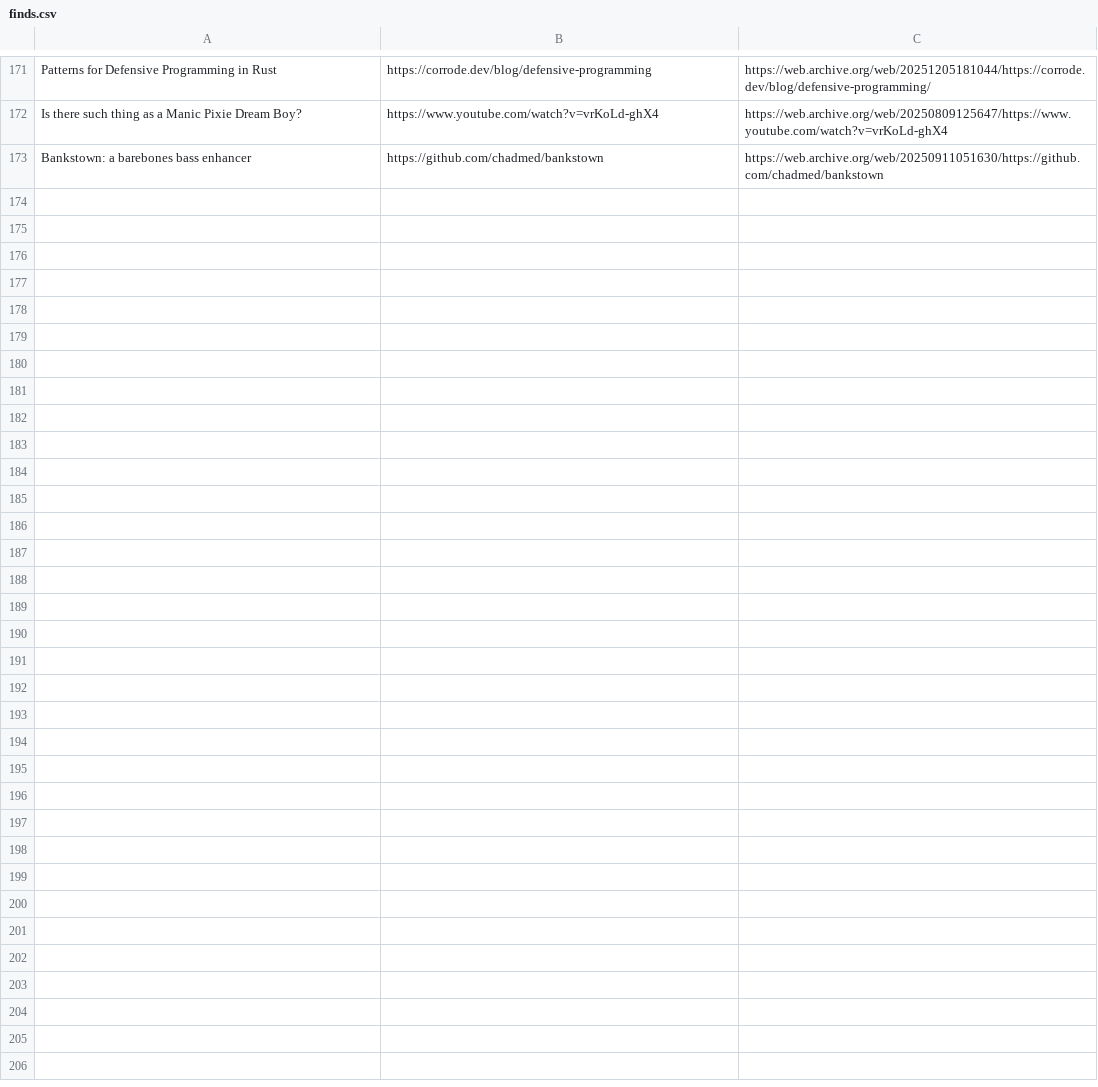
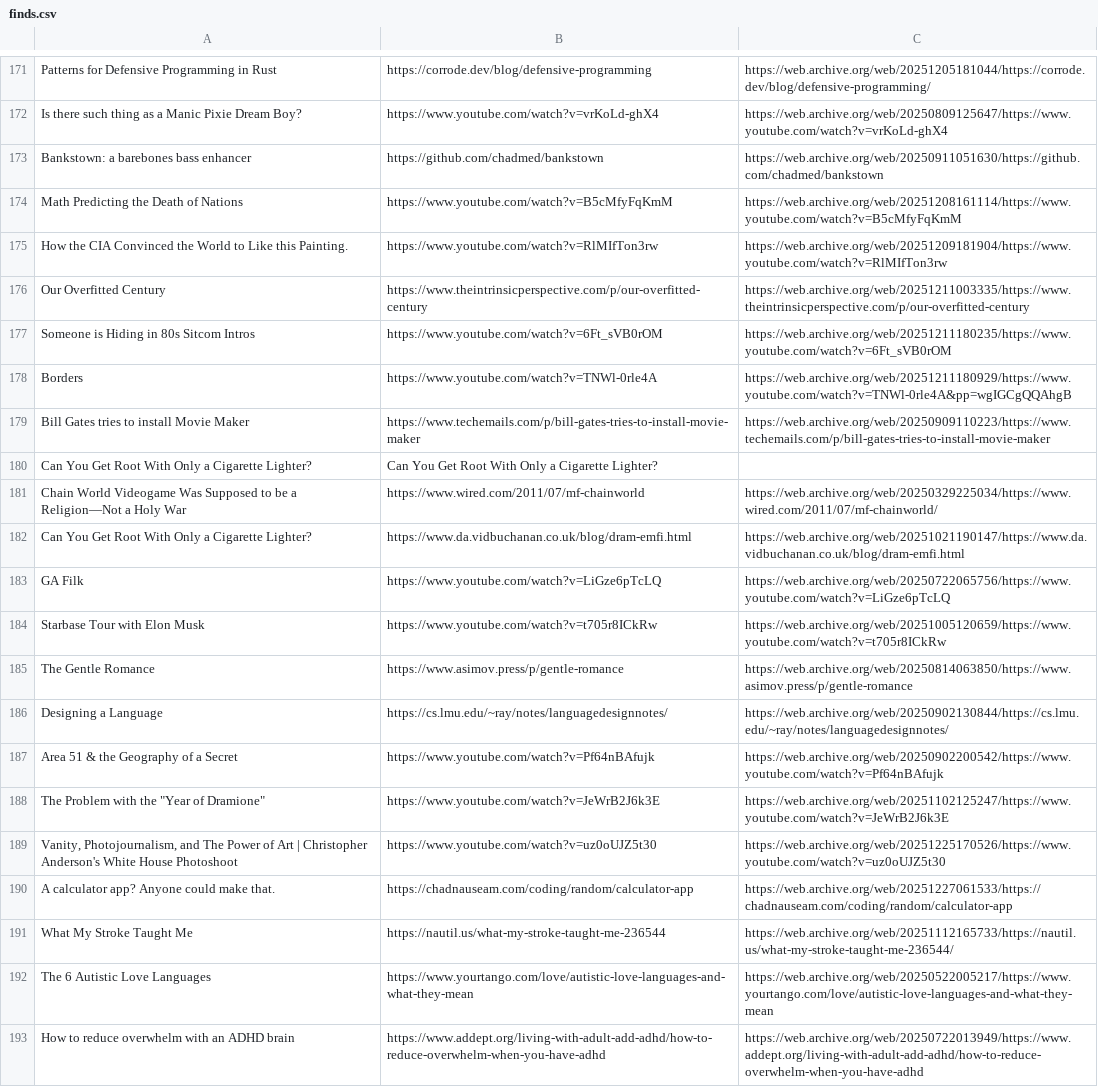
Before and after one commit to Cynosure-North/Website, a CSV file: finds/finds.csv, drawn as a sheet; only a part is shown, gaps mark what is left out; the diff covers the shown part only.

```diff
--- a/finds/finds.csv
+++ b/finds/finds.csv
@@ -173 +173,21 @@ Is there such thing as a Manic Pixie Dream Boy?;https://www.youtube.com/watch?v=
 Bankstown: a barebones bass enhancer;https://github.com/chadmed/bankstown;https://web.archive.org/web/20250911051630/https://github.com/chadmed/bankstown
+Math Predicting the Death of Nations;https://www.youtube.com/watch?v=B5cMfyFqKmM;https://web.archive.org/web/20251208161114/https://www.youtube.com/watch?v=B5cMfyFqKmM
+How the CIA Convinced the World to Like this Painting.;https://www.youtube.com/watch?v=RlMIfTon3rw;https://web.archive.org/web/20251209181904/https://www.youtube.com/watch?v=RlMIfTon3rw
+Our Overfitted Century;https://www.theintrinsicperspective.com/p/our-overfitted-century;https://web.archive.org/web/20251211003335/https://www.theintrinsicperspective.com/p/our-overfitted-century
+Someone is Hiding in 80s Sitcom Intros;https://www.youtube.com/watch?v=6Ft_sVB0rOM;https://web.archive.org/web/20251211180235/https://www.youtube.com/watch?v=6Ft_sVB0rOM
+Borders;https://www.youtube.com/watch?v=TNWl-0rle4A;https://web.archive.org/web/20251211180929/https://www.youtube.com/watch?v=TNWl-0rle4A&pp=wgIGCgQQAhgB
+Bill Gates tries to install Movie Maker;https://www.techemails.com/p/bill-gates-tries-to-install-movie-maker;https://web.archive.org/web/20250909110223/https://www.techemails.com/p/bill-gates-tries-to-install-movie-maker
+Can You Get Root With Only a Cigarette Lighter?;Can You Get Root With Only a Cigarette Lighter?;
+Chain World Videogame Was Supposed to be a Religion—Not a Holy War;https://www.wired.com/2011/07/mf-chainworld;https://web.archive.org/web/20250329225034/https://www.wired.com/2011/07/mf-chainworld/
+Can You Get Root With Only a Cigarette Lighter?;https://www.da.vidbuchanan.co.uk/blog/dram-emfi.html;https://web.archive.org/web/20251021190147/https://www.da.vidbuchanan.co.uk/blog/dram-emfi.html
+GA Filk;https://www.youtube.com/watch?v=LiGze6pTcLQ;https://web.archive.org/web/20250722065756/https://www.youtube.com/watch?v=LiGze6pTcLQ
+Starbase Tour with Elon Musk;https://www.youtube.com/watch?v=t705r8ICkRw;https://web.archive.org/web/20251005120659/https://www.youtube.com/watch?v=t705r8ICkRw
+The Gentle Romance;https://www.asimov.press/p/gentle-romance;https://web.archive.org/web/20250814063850/https://www.asimov.press/p/gentle-romance
+Designing a Language;https://cs.lmu.edu/~ray/notes/languagedesignnotes/;https://web.archive.org/web/20250902130844/https://cs.lmu.edu/~ray/notes/languagedesignnotes/
+Area 51 & the Geography of a Secret;https://www.youtube.com/watch?v=Pf64nBAfujk;https://web.archive.org/web/20250902200542/https://www.youtube.com/watch?v=Pf64nBAfujk
+The Problem with the "Year of Dramione";https://www.youtube.com/watch?v=JeWrB2J6k3E;https://web.archive.org/web/20251102125247/https://www.youtube.com/watch?v=JeWrB2J6k3E
+Vanity, Photojournalism, and The Power of Art | Christopher Anderson's White House Photoshoot;https://www.youtube.com/watch?v=uz0oUJZ5t30;https://web.archive.org/web/20251225170526/https://www.youtube.com/watch?v=uz0oUJZ5t30
+"A calculator app? Anyone could make that.";https://chadnauseam.com/coding/random/calculator-app;https://web.archive.org/web/20251227061533/https://chadnauseam.com/coding/random/calculator-app
+What My Stroke Taught Me;https://nautil.us/what-my-stroke-taught-me-236544;https://web.archive.org/web/20251112165733/https://nautil.us/what-my-stroke-taught-me-236544/
+The 6 Autistic Love Languages;https://www.yourtango.com/love/autistic-love-languages-and-what-they-mean;https://web.archive.org/web/20250522005217/https://www.yourtango.com/love/autistic-love-languages-and-what-they-mean
+How to reduce overwhelm with an ADHD brain;https://www.addept.org/living-with-adult-add-adhd/how-to-reduce-overwhelm-when-you-have-adhd;https://web.archive.org/web/20250722013949/https://www.addept.org/living-with-adult-add-adhd/how-to-reduce-overwhelm-when-you-have-adhd
```
Also changed, not shown: 13 added rows elsewhere in this file, 43 other files.
